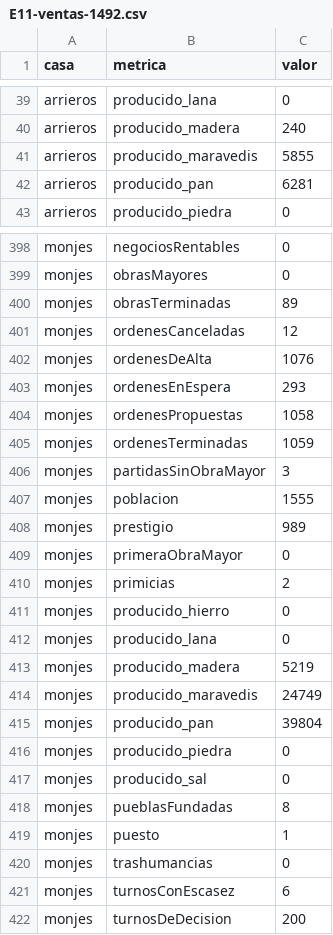
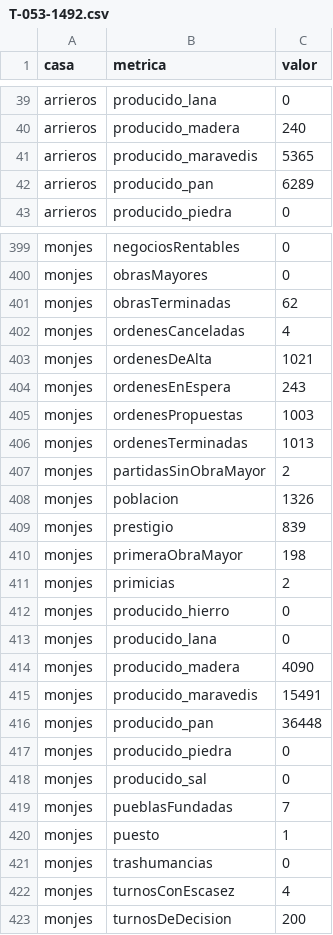
Before and after one commit to manuelmoro/conquerspain, a CSV file: herramientas/banco/informes/T-053-1492.csv (was herramientas/banco/informes/E11-ventas-1492.csv), drawn as a sheet; only a part is shown, gaps mark what is left out; the diff covers the shown part only.

```diff
--- a/herramientas/banco/informes/E11-ventas-1492.csv
+++ b/herramientas/banco/informes/T-053-1492.csv
@@ -40,4 +40,4 @@ arrieros,producido_lana,0
 arrieros,producido_madera,240
-arrieros,producido_maravedis,5855
-arrieros,producido_pan,6281
+arrieros,producido_maravedis,5365
+arrieros,producido_pan,6289
 arrieros,producido_piedra,0
@@ -399,12 +400,12 @@ monjes,negociosRentables,0
 monjes,obrasMayores,0
-monjes,obrasTerminadas,89
-monjes,ordenesCanceladas,12
-monjes,ordenesDeAlta,1076
-monjes,ordenesEnEspera,293
-monjes,ordenesPropuestas,1058
-monjes,ordenesTerminadas,1059
-monjes,partidasSinObraMayor,3
-monjes,poblacion,1555
-monjes,prestigio,989
-monjes,primeraObraMayor,0
+monjes,obrasTerminadas,62
+monjes,ordenesCanceladas,4
+monjes,ordenesDeAlta,1021
+monjes,ordenesEnEspera,243
+monjes,ordenesPropuestas,1003
+monjes,ordenesTerminadas,1013
+monjes,partidasSinObraMayor,2
+monjes,poblacion,1326
+monjes,prestigio,839
+monjes,primeraObraMayor,198
 monjes,primicias,2
@@ -412,11 +413,11 @@ monjes,producido_hierro,0
 monjes,producido_lana,0
-monjes,producido_madera,5219
-monjes,producido_maravedis,24749
-monjes,producido_pan,39804
+monjes,producido_madera,4090
+monjes,producido_maravedis,15491
+monjes,producido_pan,36448
 monjes,producido_piedra,0
 monjes,producido_sal,0
-monjes,pueblasFundadas,8
+monjes,pueblasFundadas,7
 monjes,puesto,1
 monjes,trashumancias,0
-monjes,turnosConEscasez,6
+monjes,turnosConEscasez,4
 monjes,turnosDeDecision,200
```
Also changed, not shown: 1 added row and 92 edited cells elsewhere in this file, herramientas/banco/informes/T-053-1492-evaluacion.csv, herramientas/banco/informes/T-053-1492-turnos.csv, 12 other files.
